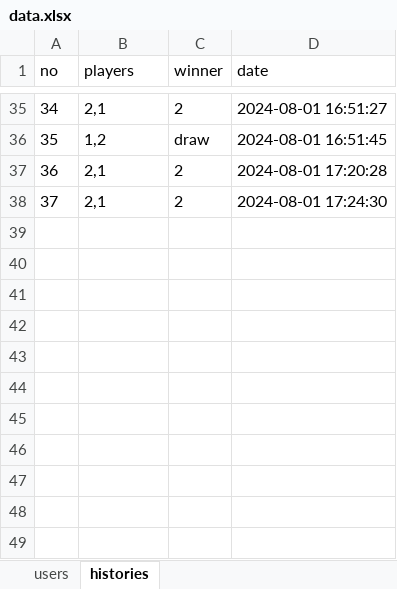
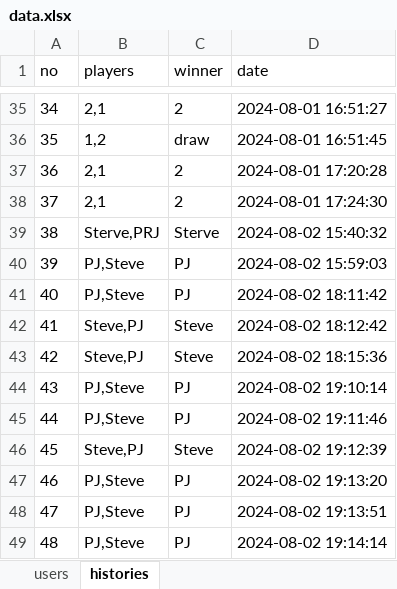
Before and after one commit to chocolithm/bitcamp-project4, an Excel workbook: app-server/data.xlsx, sheet histories, drawn as a sheet; only a part is shown, gaps mark what is left out; values as stored, in another font and other column widths than the file's, no borders; the diff names each change by its address in the sheet, - before the commit and + after, or states it on an @@ line.

```diff
--- a/app-server/data.xlsx (sheet histories)
+++ b/app-server/data.xlsx (sheet histories)
+row 39: 38 | Sterve,PRJ | Sterve | 2024-08-02 15:40:32
+row 40: 39 | PJ,Steve | PJ | 2024-08-02 15:59:03
+row 41: 40 | PJ,Steve | PJ | 2024-08-02 18:11:42
+row 42: 41 | Steve,PJ | Steve | 2024-08-02 18:12:42
+row 43: 42 | Steve,PJ | Steve | 2024-08-02 18:15:36
+row 44: 43 | PJ,Steve | PJ | 2024-08-02 19:10:14
+row 45: 44 | PJ,Steve | PJ | 2024-08-02 19:11:46
+row 46: 45 | Steve,PJ | Steve | 2024-08-02 19:12:39
+row 47: 46 | PJ,Steve | PJ | 2024-08-02 19:13:20
+row 48: 47 | PJ,Steve | PJ | 2024-08-02 19:13:51
+row 49: 48 | PJ,Steve | PJ | 2024-08-02 19:14:14
```
Also changed, not shown: sheet users, 2 other files.
